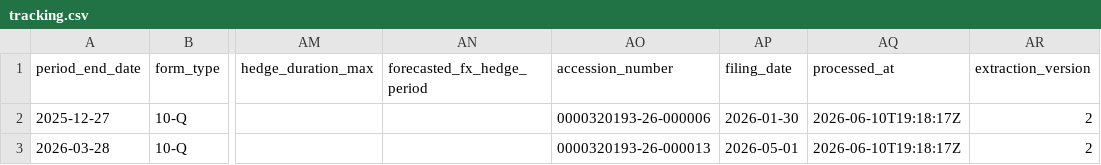
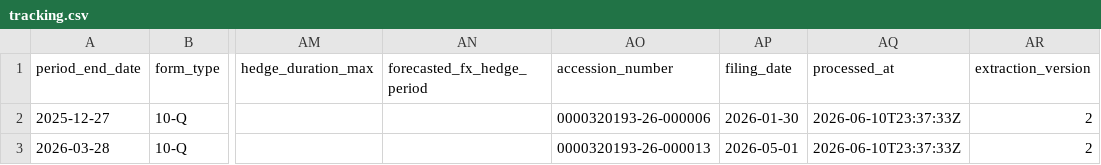
Before and after one commit to lukasbecker36-dot/sec-derivatives-, a CSV file: output/aapl/tracking.csv, drawn as a sheet; only a part is shown, gaps mark what is left out; the diff names each change by its address in the sheet, - before the commit and + after, or states it on an @@ line.

```diff
--- a/output/aapl/tracking.csv
+++ b/output/aapl/tracking.csv
-AQ2:AQ3 (processed_at): 2026-06-10T19:18:17Z
+AQ2:AQ3 (processed_at): 2026-06-10T23:37:33Z
```
Also changed, not shown: backfill/state.csv, output/a/tracking.csv, 9 other files.
